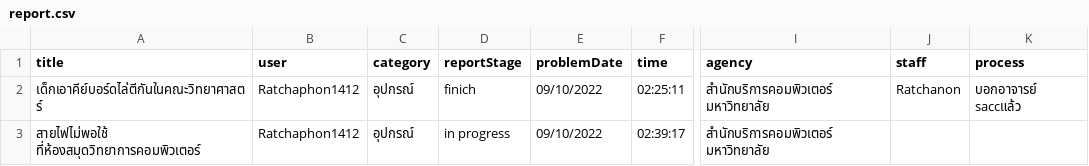
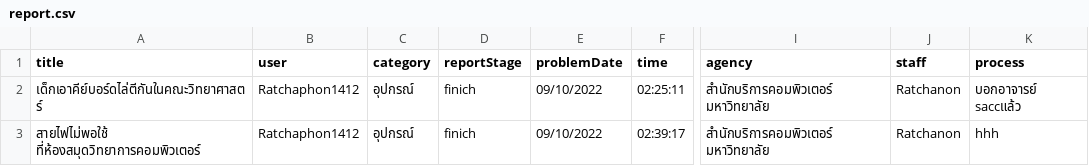
Before and after one commit to Ratchaphon1412/Student-Complaints, a CSV file: database/report.csv, drawn as a sheet; only a part is shown, gaps mark what is left out; the diff names each change by its address in the sheet, - before the commit and + after, or states it on an @@ line.

```diff
--- a/database/report.csv
+++ b/database/report.csv
-D3 (reportStage): in progress
+D3 (reportStage): finich
-J3 (staff): (empty)
+J3 (staff): Ratchanon
-K3 (process): (empty)
+K3 (process): hhh
```
Also changed, not shown: database/log.csv.
